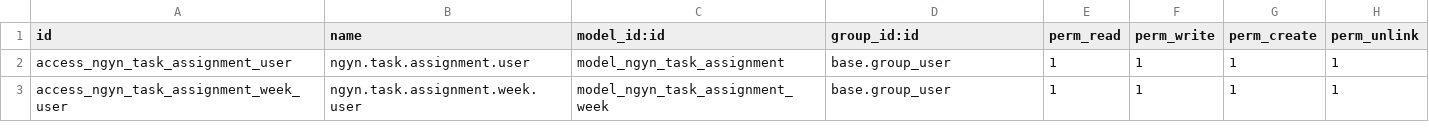
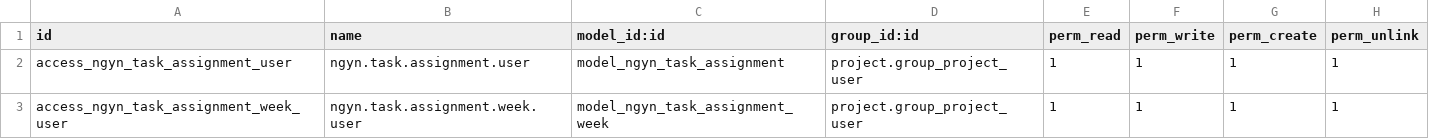
Before and after one commit to michaeldinhca/Odoo-19-addon, a CSV file: ngyn_resource_planning/security/ir.model.access.csv, drawn as a sheet.

Commit message:
Require Project / User access group for Resource Planning
Gate the menu and both custom models to project.group_project_user
instead of any logged-in user (base.group_user). The automatic
assignment sync now runs sudo() internally so it keeps working for
anyone who touches a task or logs time, regardless of their own group.

```diff
--- a/ngyn_resource_planning/security/ir.model.access.csv
+++ b/ngyn_resource_planning/security/ir.model.access.csv
@@ -1,3 +1,3 @@
 id,name,model_id:id,group_id:id,perm_read,perm_write,perm_create,perm_unlink
-access_ngyn_task_assignment_user,ngyn.task.assignment.user,model_ngyn_task_assignment,base.group_user,1,1,1,1
-access_ngyn_task_assignment_week_user,ngyn.task.assignment.week.user,model_ngyn_task_assignment_week,base.group_user,1,1,1,1
+access_ngyn_task_assignment_user,ngyn.task.assignment.user,model_ngyn_task_assignment,project.group_project_user,1,1,1,1
+access_ngyn_task_assignment_week_user,ngyn.task.assignment.week.user,model_ngyn_task_assignment_week,project.group_project_user,1,1,1,1
```
Also changed, not shown: 6 other files.
